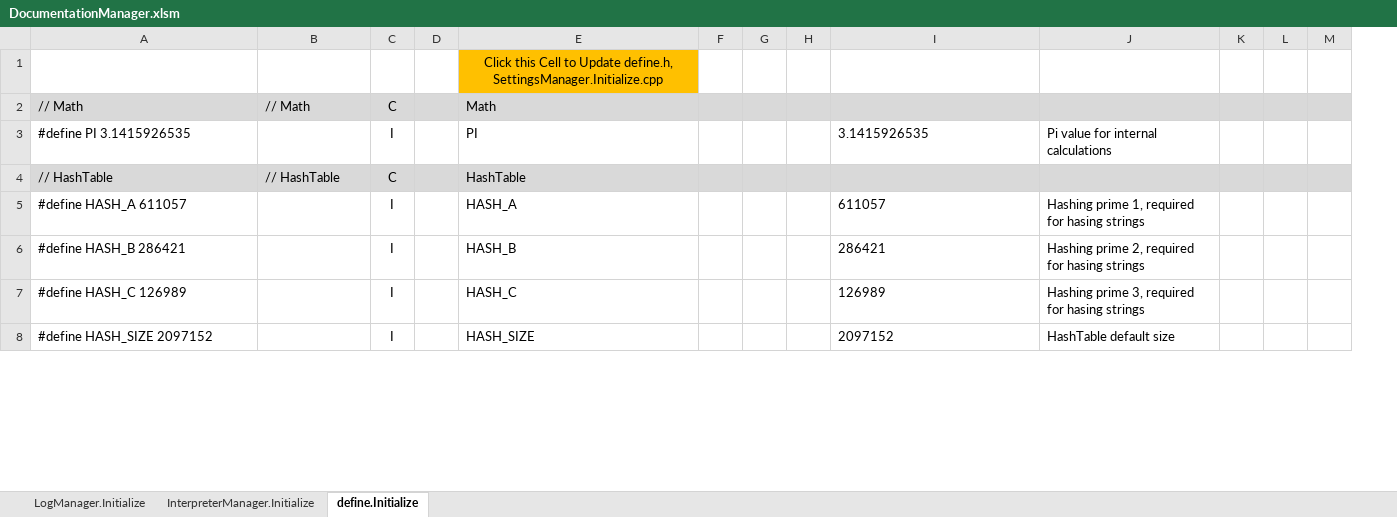
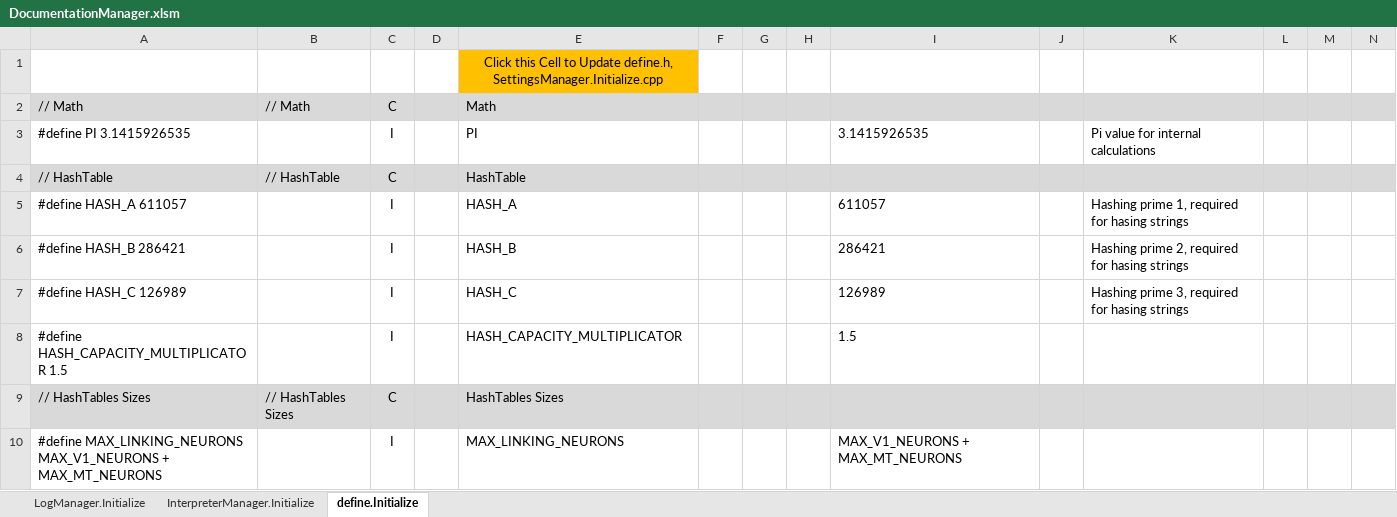
Before and after one commit to mjescobar/V1-MT, an Excel workbook: Neuronment_v1.0/Documentation/DocumentationManager.xlsm, sheet define.Initialize, drawn as a sheet; only a part is shown; values as stored, in another font and other column widths than the file's, no borders; rows hold the shown columns only; the diff covers the shown part only; the diff names each change by its address in the sheet, - before the commit and + after, or states it on an @@ line.

Commit message:
Neuronment v0.4.3 - Editable Size Hash Tables - Changes HashTable constructor for editable table size - All hash table now have their specific size calculated according to requirements - HashTable sizes are calculated dynamically by the DocumentationManager.xlsm - This improves timing runtime in 43% - This fixes memory consumption issue with a 98.5% improvement

```diff
--- a/Neuronment_v1.0/Documentation/DocumentationManager.xlsm (sheet define.Initialize)
+++ b/Neuronment_v1.0/Documentation/DocumentationManager.xlsm (sheet define.Initialize)
+column J, empty
@@ row 8 moved to row 124: #define HASH_SIZE 2097152 @@
+row 8: #define HASH_CAPACITY_MULTIPLICATOR 1.5 |  | I |  | HASH_CAPACITY_MULTIPLICATOR |  |  |  | 1.5
+row 9: // HashTables Sizes | // HashTables Sizes | C |  | HashTables Sizes
+row 10: #define MAX_LINKING_NEURONS MAX_V1_NEURONS + MAX_MT_NEURONS |  | I |  | MAX_LINKING_NEURONS |  |  |  | MAX_V1_NEURONS + MAX_MT_NEURONS
```
Also changed, not shown: 9 added rows elsewhere in this sheet, formulas that keep their value, 13 other files.
